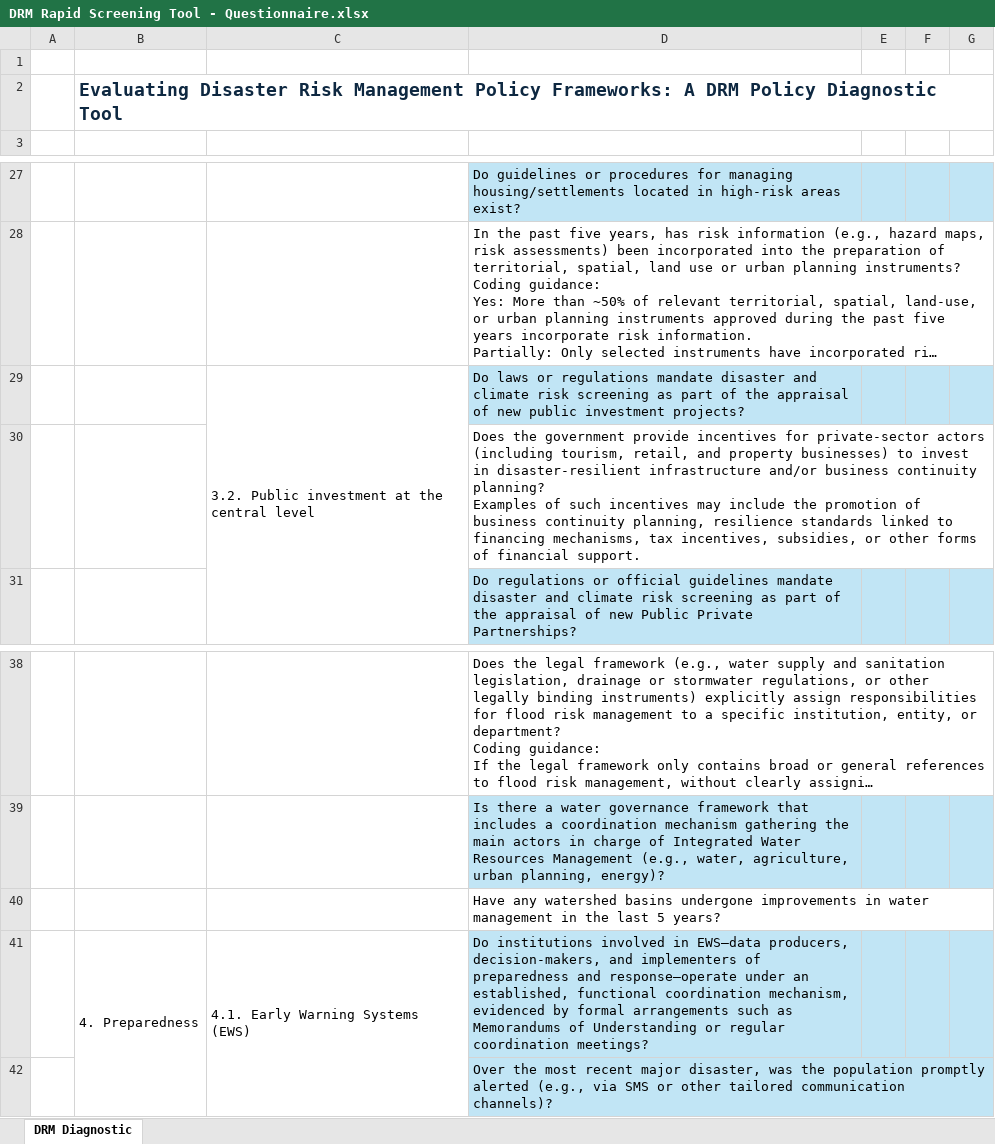
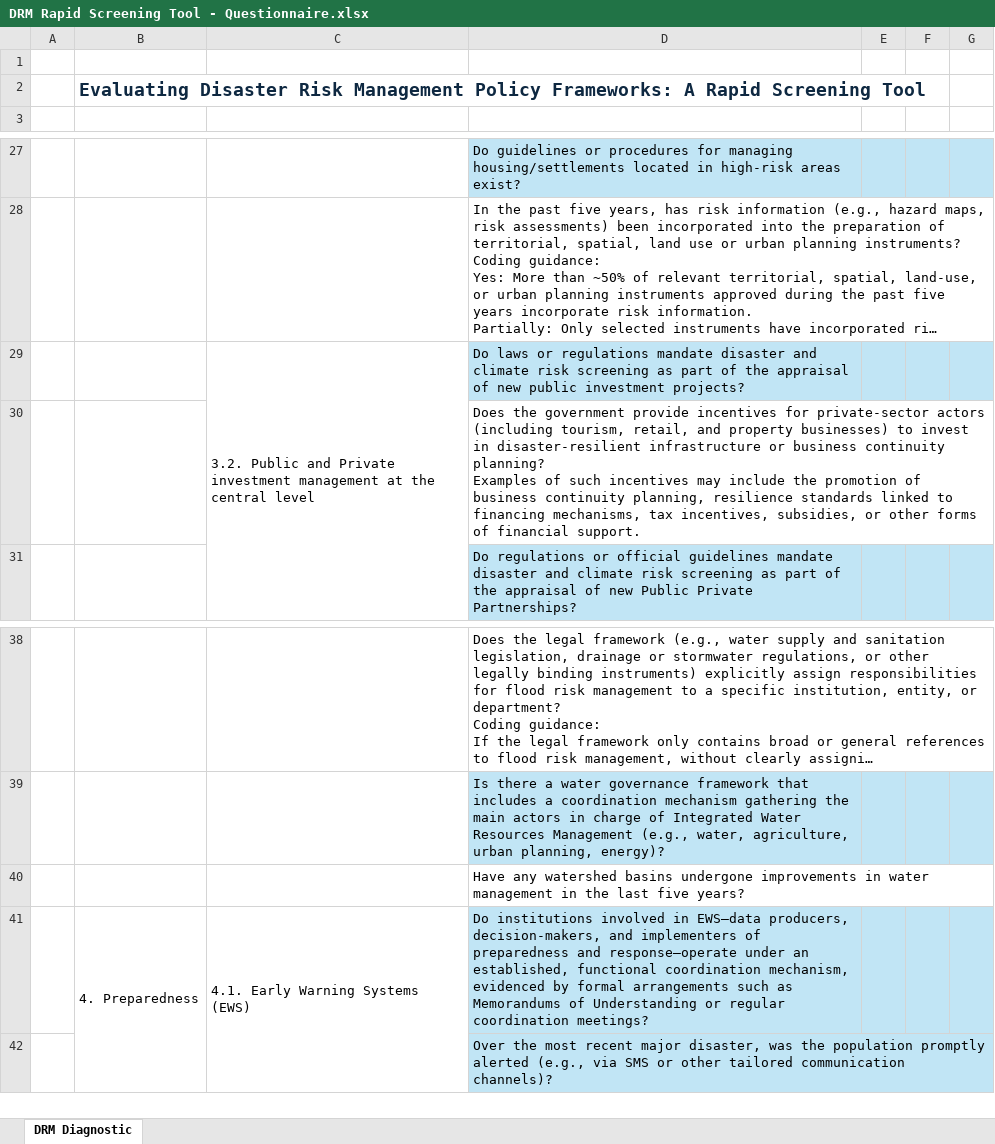
Before and after one commit to jqnmunozdiaz/Cat_DDO_DRM_Diagnostic_Dashboard, an Excel workbook: data/DRM Rapid Screening Tool - Questionnaire.xlsx, sheet DRM Diagnostic, drawn as a sheet; only a part is shown, gaps mark what is left out; long unchanged cells end in …; values as stored, in another font and other column widths than the file's, no borders; the diff names each change by its address in the sheet, - before the commit and + after, or states it on an @@ line.

Commit message:
feat: add DRM Rapid Screening Tool questionnaire data file

```diff
--- a/data/DRM Rapid Screening Tool - Questionnaire.xlsx (sheet DRM Diagnostic)
+++ b/data/DRM Rapid Screening Tool - Questionnaire.xlsx (sheet DRM Diagnostic)
-B2: …Frameworks: A DRM Policy Diagnostic Tool
+B2: …Frameworks: A Rapid Screening Tool
-C29: 3.2. Public investment at the…
+C29: 3.2. Public and Private investment management at the…
-D30: …disaster-resilient infrastructure and/or business continuity…
+D30: …disaster-resilient infrastructure or business continuity…
-D40: …the last 5 years?
+D40: …the last five years?
```
